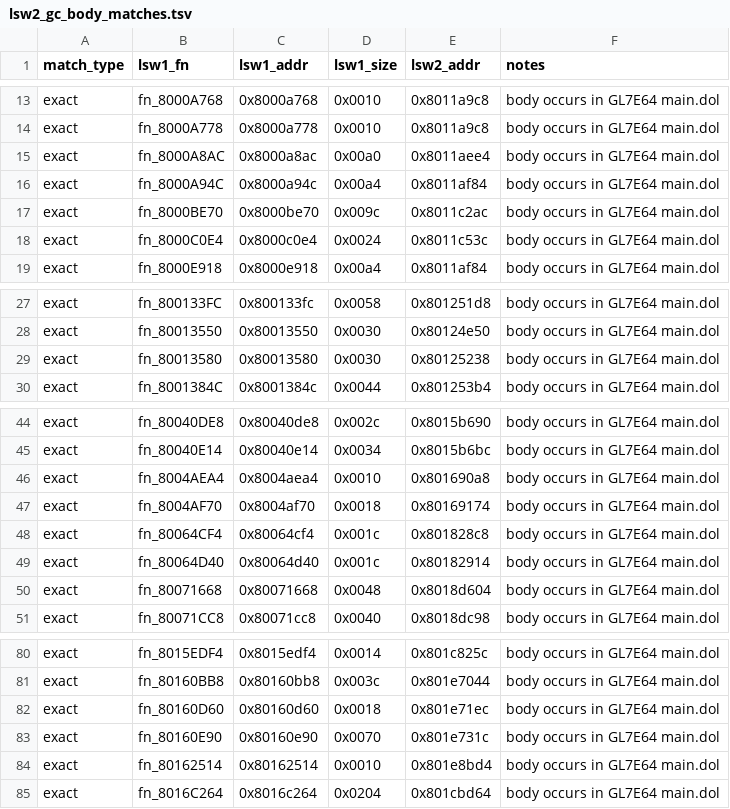
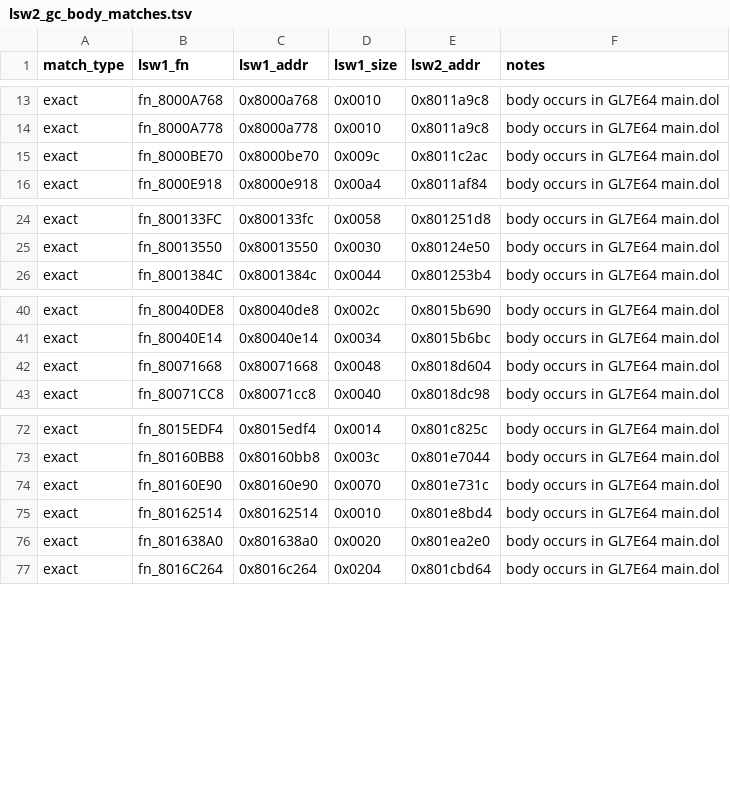
Before and after one commit to ellierocks/lsw1-decomp, a TSV file: docs/symbol_donors/lsw2_gc_body_matches.tsv, drawn as a sheet; only a part is shown, gaps mark what is left out; removed rows and columns are numbered as before the commit, all else as after; the diff names each change by its address in the sheet, - before the commit and + after, or states it on an @@ line.

```diff
--- a/docs/symbol_donors/lsw2_gc_body_matches.tsv
+++ b/docs/symbol_donors/lsw2_gc_body_matches.tsv
-row 15: exact | fn_8000A8AC | 0x8000a8ac | 0x00a0 | 0x8011aee4 | body occurs in GL7E64 main.dol
-row 16: exact | fn_8000A94C | 0x8000a94c | 0x00a4 | 0x8011af84 | body occurs in GL7E64 main.dol
-row 18: exact | fn_8000C0E4 | 0x8000c0e4 | 0x0024 | 0x8011c53c | body occurs in GL7E64 main.dol
-row 29: exact | fn_80013580 | 0x80013580 | 0x0030 | 0x80125238 | body occurs in GL7E64 main.dol
-row 46: exact | fn_8004AEA4 | 0x8004aea4 | 0x0010 | 0x801690a8 | body occurs in GL7E64 main.dol
-row 47: exact | fn_8004AF70 | 0x8004af70 | 0x0018 | 0x80169174 | body occurs in GL7E64 main.dol
-row 48: exact | fn_80064CF4 | 0x80064cf4 | 0x001c | 0x801828c8 | body occurs in GL7E64 main.dol
-row 49: exact | fn_80064D40 | 0x80064d40 | 0x001c | 0x80182914 | body occurs in GL7E64 main.dol
-row 82: exact | fn_80160D60 | 0x80160d60 | 0x0018 | 0x801e71ec | body occurs in GL7E64 main.dol
+row 76: exact | fn_801638A0 | 0x801638a0 | 0x0020 | 0x801ea2e0 | body occurs in GL7E64 main.dol
```
Also changed, not shown: docs/symbol_donors/mac_anchor_rename_queue.tsv, docs/symbol_donors/nu2_fn_rename_queue.tsv, 32 other files.
